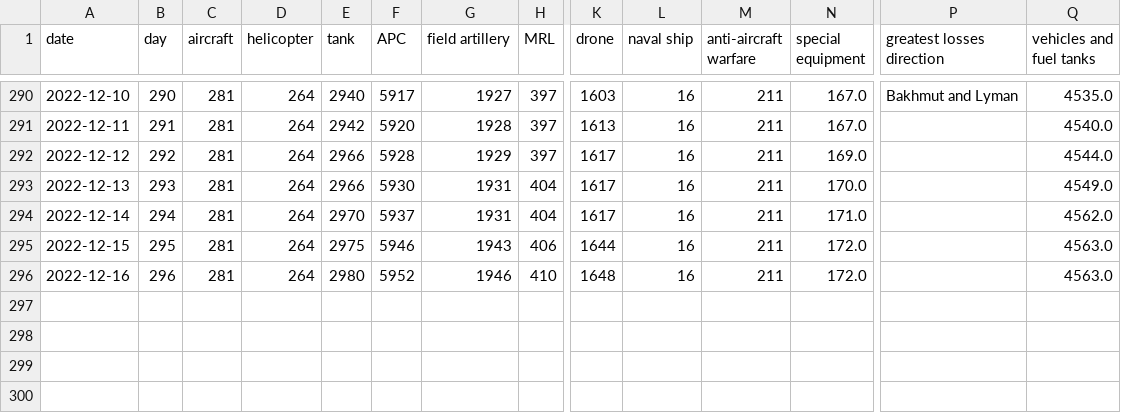
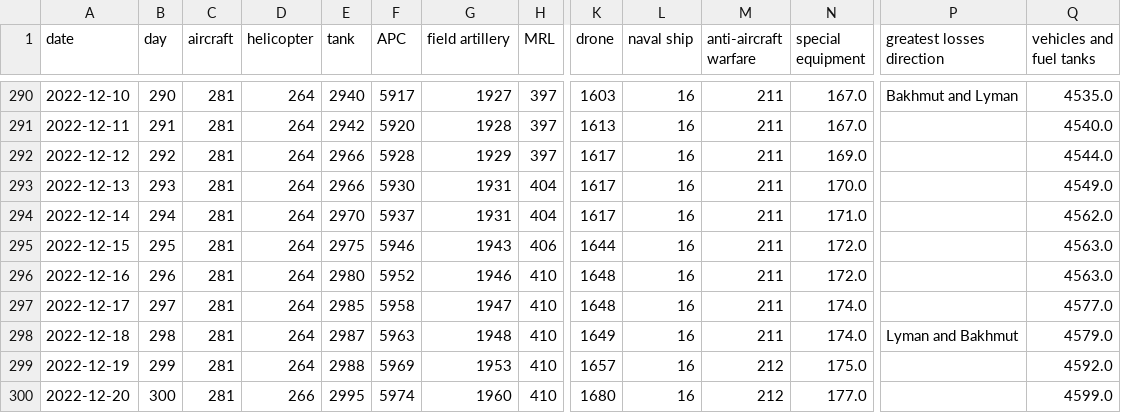
Before and after one commit to weiyuet/Russo-Ukrainian_War, a CSV file: data/russia_losses_equipment.csv, drawn as a sheet; only a part is shown, gaps mark what is left out; rows hold the shown columns only; the diff names each change by its address in the sheet, - before the commit and + after, or states it on an @@ line.

```diff
--- a/data/russia_losses_equipment.csv
+++ b/data/russia_losses_equipment.csv
+row 297: 2022-12-17 | 297 | 281 | 264 | 2985 | 5958 | 1947 | 410 | 1648 | 16 | 211 | 174.0 |  | 4577.0
+row 298: 2022-12-18 | 298 | 281 | 264 | 2987 | 5963 | 1948 | 410 | 1649 | 16 | 211 | 174.0 | Lyman and Bakhmut | 4579.0
+row 299: 2022-12-19 | 299 | 281 | 264 | 2988 | 5969 | 1953 | 410 | 1657 | 16 | 212 | 175.0 |  | 4592.0
+row 300: 2022-12-20 | 300 | 281 | 266 | 2995 | 5974 | 1960 | 410 | 1680 | 16 | 212 | 177.0 |  | 4599.0
```
Also changed, not shown: data/russia_losses_personnel.csv, 3 other files.
